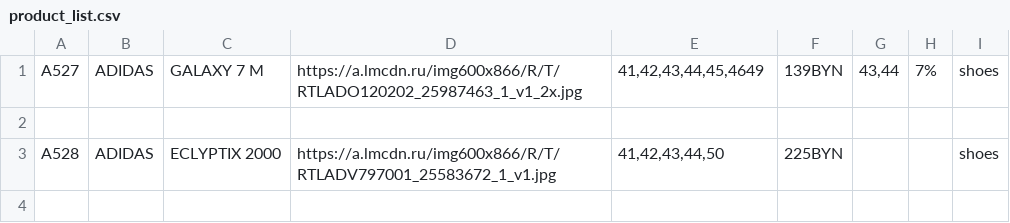
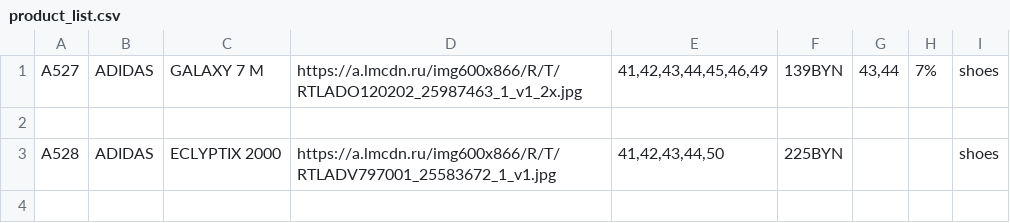
Before and after one commit to SlavaAks/TG_mini_app_BACKEND, a CSV file: services/product_list.csv, drawn as a sheet; only a part is shown.

```diff
--- a/services/product_list.csv
+++ b/services/product_list.csv
@@ -1,3 +1,3 @@
-A527,ADIDAS,"GALAXY 7 M
-",https://a.lmcdn.ru/img600x866/R/T/RTLADO120202_25987463_1_v1_2x.jpg,"41,42,43,44,45,4649",139BYN,"43,44",7%,shoes
+A527,ADIDAS,"GALAXY 7 M
+",https://a.lmcdn.ru/img600x866/R/T/RTLADO120202_25987463_1_v1_2x.jpg,"41,42,43,44,45,46,49",139BYN,"43,44",7%,shoes
 
```
Also changed, not shown: 4 other files.
